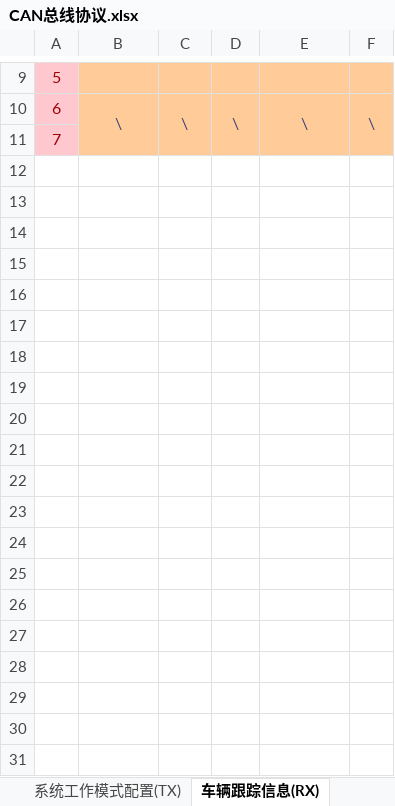
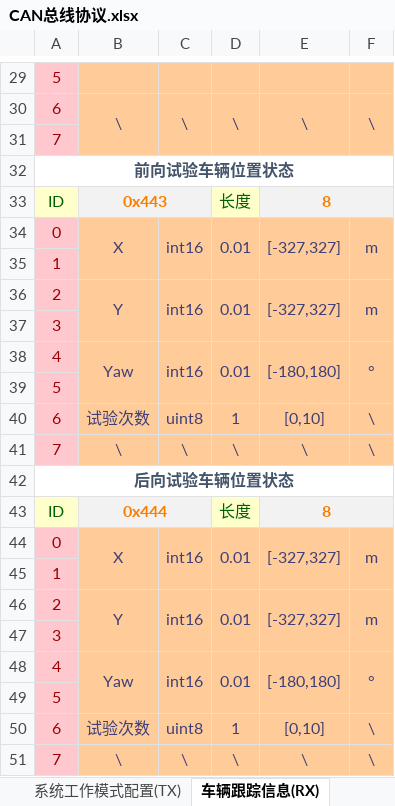
Before and after one commit to zgh551/APA_NXP, an Excel workbook: Doc/Protocol/CAN总线协议.xlsx, sheet 车辆跟踪信息(RX), drawn as a sheet; only a part is shown, gaps mark what is left out; values as stored, in another font and other column widths than the file's, no borders; the diff covers the shown part only; the diff names each change by its address in the sheet, - before the commit and + after, or states it on an @@ line.

```diff
--- a/Doc/Protocol/CAN总线协议.xlsx (sheet 车辆跟踪信息(RX))
+++ b/Doc/Protocol/CAN总线协议.xlsx (sheet 车辆跟踪信息(RX))
+row 32: 前向试验车辆位置状态
+row 33: ID | 0x443 |  | 长度 | 8
+row 34: 0 | X | int16 | 0.01 | [-327,327] | m
+row 35: 1
+row 36: 2 | Y | int16 | 0.01 | [-327,327] | m
+row 37: 3
+row 38: 4 | Yaw | int16 | 0.01 | [-180,180] | °
+row 39: 5
+row 40: 6 | 试验次数 | uint8 | 1 | [0,10] | \
+row 41: 7 | \ | \ | \ | \ | \
+row 42: 后向试验车辆位置状态
+row 43: ID | 0x444 |  | 长度 | 8
+row 44: 0 | X | int16 | 0.01 | [-327,327] | m
+row 45: 1
+row 46: 2 | Y | int16 | 0.01 | [-327,327] | m
+row 47: 3
+row 48: 4 | Yaw | int16 | 0.01 | [-180,180] | °
+row 49: 5
+row 50: 6 | 试验次数 | uint8 | 1 | [0,10] | \
+row 51: 7 | \ | \ | \ | \ | \
```
Also changed, not shown: 30 added rows and 2 edited cells elsewhere in this sheet, sheet 系统工作模式配置(TX), sheet 车身状态注入(TX), sheet 系统状态反馈(RX), other sheet tabs.
